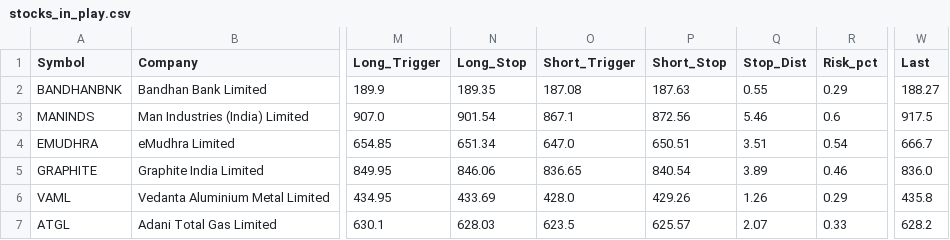
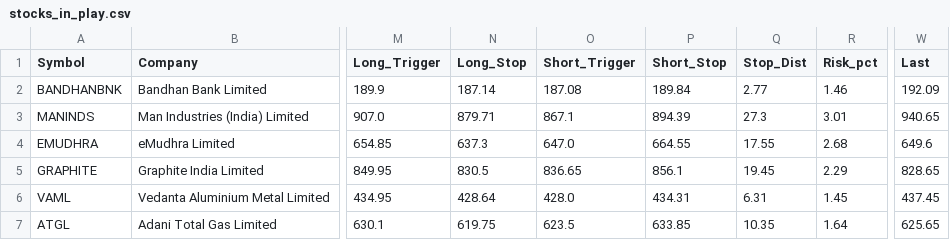
Before and after one commit to manoj-kholia/nse-scanner, a CSV file: stocks_in_play.csv, drawn as a sheet; only a part is shown, gaps mark what is left out; the diff covers the shown part only; the diff names each change by its address in the sheet, - before the commit and + after, or states it on an @@ line.

```diff
--- a/stocks_in_play.csv
+++ b/stocks_in_play.csv
-N2 (Long_Stop): 189.35
+N2 (Long_Stop): 187.14
-P2 (Short_Stop): 187.63
+P2 (Short_Stop): 189.84
-Q2 (Stop_Dist): 0.55
+Q2 (Stop_Dist): 2.77
-R2 (Risk_pct): 0.29
+R2 (Risk_pct): 1.46
-W2 (Last): 188.27
+W2 (Last): 192.09
-N3 (Long_Stop): 901.54
+N3 (Long_Stop): 879.71
-P3 (Short_Stop): 872.56
+P3 (Short_Stop): 894.39
-Q3 (Stop_Dist): 5.46
+Q3 (Stop_Dist): 27.3
-R3 (Risk_pct): 0.6
+R3 (Risk_pct): 3.01
-W3 (Last): 917.5
+W3 (Last): 940.65
-N4 (Long_Stop): 651.34
+N4 (Long_Stop): 637.3
-P4 (Short_Stop): 650.51
+P4 (Short_Stop): 664.55
-Q4 (Stop_Dist): 3.51
+Q4 (Stop_Dist): 17.55
-R4 (Risk_pct): 0.54
+R4 (Risk_pct): 2.68
-W4 (Last): 666.7
+W4 (Last): 649.6
-N5 (Long_Stop): 846.06
+N5 (Long_Stop): 830.5
-P5 (Short_Stop): 840.54
+P5 (Short_Stop): 856.1
-Q5 (Stop_Dist): 3.89
+Q5 (Stop_Dist): 19.45
-R5 (Risk_pct): 0.46
+R5 (Risk_pct): 2.29
-W5 (Last): 836.0
+W5 (Last): 828.65
-N6 (Long_Stop): 433.69
+N6 (Long_Stop): 428.64
-P6 (Short_Stop): 429.26
+P6 (Short_Stop): 434.31
-Q6 (Stop_Dist): 1.26
+Q6 (Stop_Dist): 6.31
-R6 (Risk_pct): 0.29
+R6 (Risk_pct): 1.45
-W6 (Last): 435.8
+W6 (Last): 437.45
-N7 (Long_Stop): 628.03
+N7 (Long_Stop): 619.75
-P7 (Short_Stop): 625.57
+P7 (Short_Stop): 633.85
-Q7 (Stop_Dist): 2.07
+Q7 (Stop_Dist): 10.35
-R7 (Risk_pct): 0.33
+R7 (Risk_pct): 1.64
-W7 (Last): 628.2
+W7 (Last): 625.65
```
Also changed, not shown: 40 edited cells elsewhere in this file, 2 other files.
